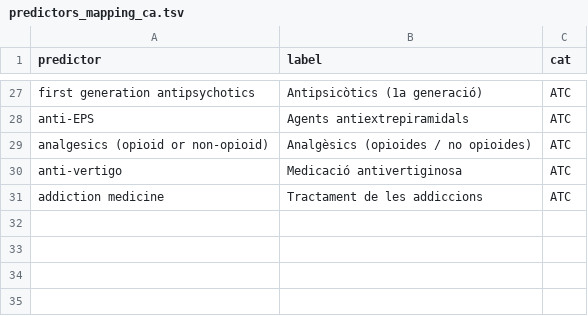
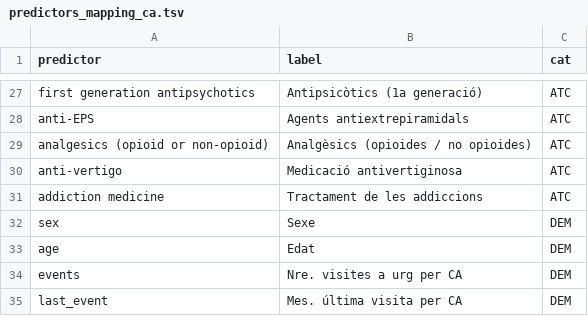
Before and after one commit to phi-grib/permanens, a TSV file: models/predictors_mapping_ca.tsv, drawn as a sheet; only a part is shown, gaps mark what is left out.

Commit message:
translations of mappings to ES and CA

```diff
--- a/models/predictors_mapping_ca.tsv
+++ b/models/predictors_mapping_ca.tsv
@@ -31 +31,5 @@ anti-vertigo	Medicació antivertiginosa	ATC
 addiction medicine	Tractament de les addiccions	ATC
+sex	Sexe	DEM
+age	Edat	DEM
+events	Nre. visites a urg per CA	DEM
+last_event	Mes. última visita per CA	DEM
```
Also changed, not shown: models/predictors_mapping_en.tsv, models/predictors_mapping_es.tsv.
